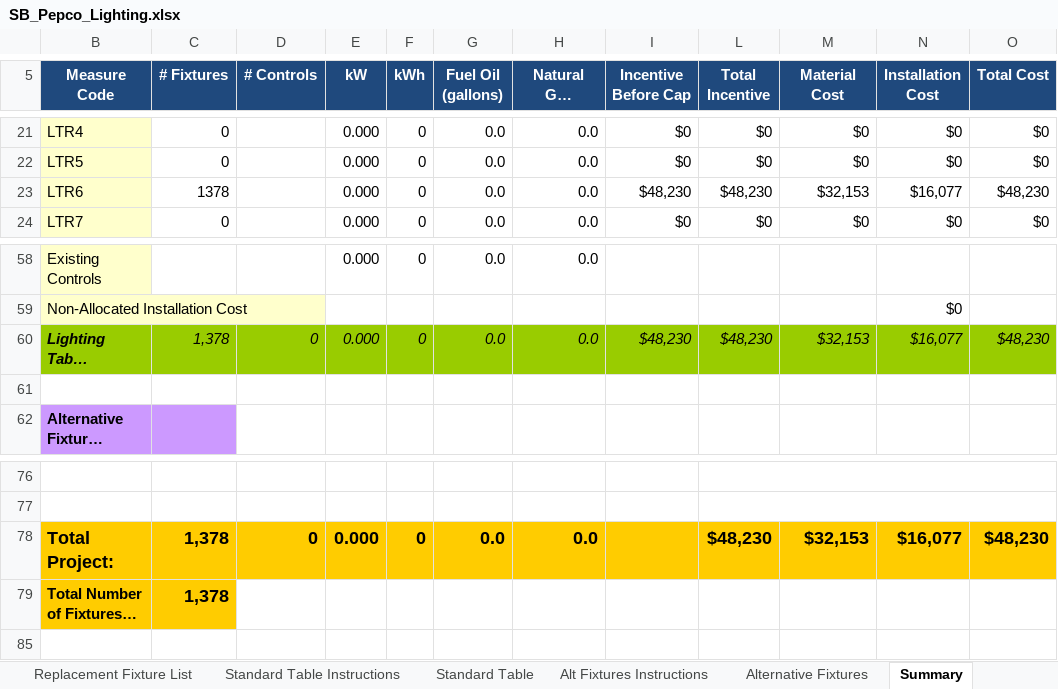
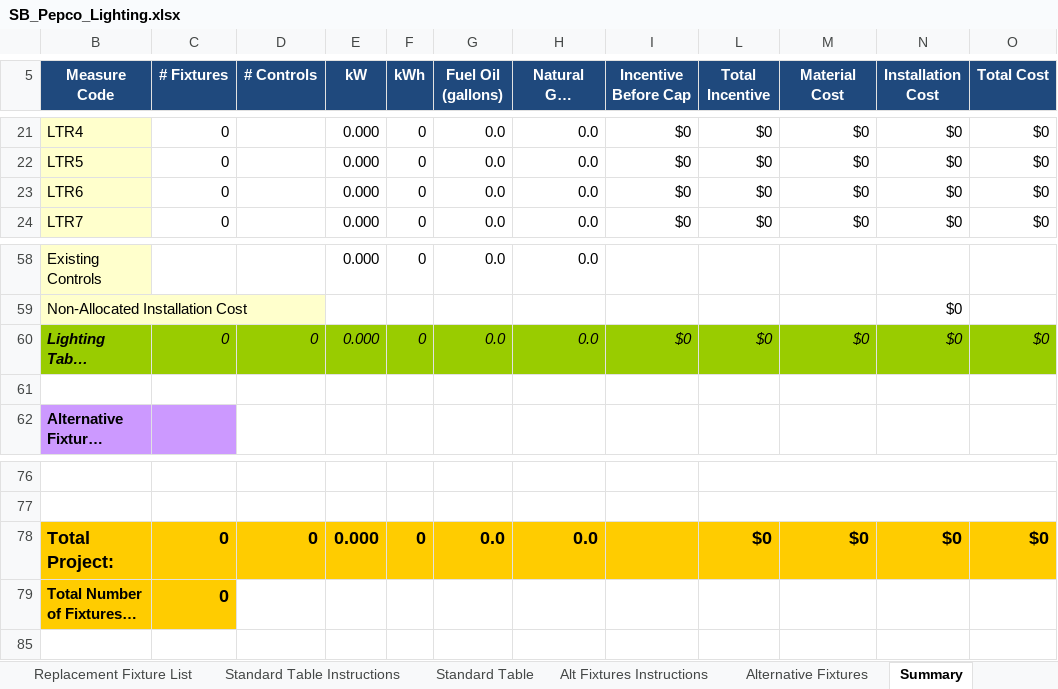
Before and after one commit to smurfing/MatrixPepco, an Excel workbook: SB_Pepco_Lighting.xlsx, sheet Summary, drawn as a sheet; only a part is shown, gaps mark what is left out; long unchanged cells end in …; values as stored, in another font and other column widths than the file's, no borders; conditional formats not drawn; the diff names each change by its address in the sheet, - before the commit and + after, or states it on an @@ line.

```diff
--- a/SB_Pepco_Lighting.xlsx (sheet Summary)
+++ b/SB_Pepco_Lighting.xlsx (sheet Summary)
-C23 (# Fixtures): 1378
+C23 (# Fixtures): 0
-I23 (Incentive Before Cap): $48,230
+I23 (Incentive Before Cap): $0
-L23 (Total Incentive): $48,230
+L23 (Total Incentive): $0
-M23 (Material Cost): $32,153
+M23 (Material Cost): $0
-N23 (Installation Cost): $16,077
+N23 (Installation Cost): $0
-O23 (Total Cost): $48,230
+O23 (Total Cost): $0
-C60 (# Fixtures): 1,378
+C60 (# Fixtures): 0
-I60 (Incentive Before Cap): $48,230
+I60 (Incentive Before Cap): $0
-L60 (Total Incentive): $48,230
+L60 (Total Incentive): $0
-M60 (Material Cost): $32,153
+M60 (Material Cost): $0
-N60 (Installation Cost): $16,077
+N60 (Installation Cost): $0
-O60 (Total Cost): $48,230
+O60 (Total Cost): $0
-C78:C79 (# Fixtures): 1,378
+C78:C79 (# Fixtures): 0
-L78 (Total Incentive): $48,230
+L78 (Total Incentive): $0
-M78 (Material Cost): $32,153
+M78 (Material Cost): $0
-N78 (Installation Cost): $16,077
+N78 (Installation Cost): $0
-O78 (Total Cost): $48,230
+O78 (Total Cost): $0
```
Also changed, not shown: sheet Standard Table, sheet Application, sheet Alternative Fixtures, formulas that keep their value, hidden cells.
